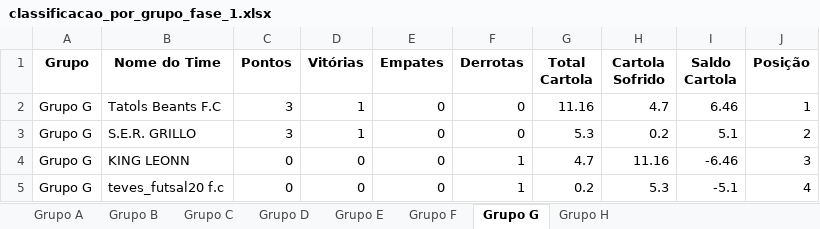
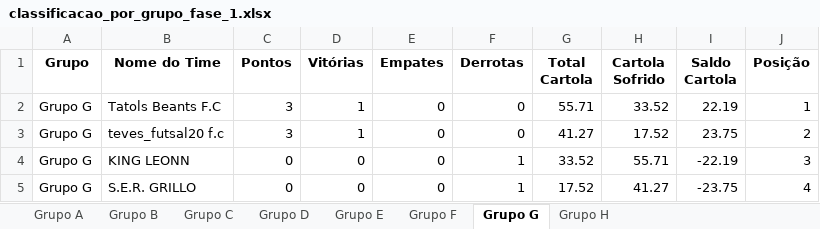
Before and after one commit to FernandoBC23/cartola_fbc_2_turno, an Excel workbook: libertadores/datasets_liberta/classificacao_por_grupo_fase_1.xlsx, sheet Grupo G, drawn as a sheet; values as stored, in another font and other column widths than the file's, no borders; the diff names each change by its address in the sheet, - before the commit and + after, or states it on an @@ line.

```diff
--- a/libertadores/datasets_liberta/classificacao_por_grupo_fase_1.xlsx (sheet Grupo G)
+++ b/libertadores/datasets_liberta/classificacao_por_grupo_fase_1.xlsx (sheet Grupo G)
-G2 (Total Cartola): 11.16
+G2 (Total Cartola): 55.71
-H2 (Cartola Sofrido): 4.7
+H2 (Cartola Sofrido): 33.52
-I2 (Saldo Cartola): 6.46
+I2 (Saldo Cartola): 22.19
-B3 (Nome do Time): S.E.R. GRILLO
+B3 (Nome do Time): teves_futsal20 f.c
-G3 (Total Cartola): 5.3
+G3 (Total Cartola): 41.27
-H3 (Cartola Sofrido): 0.2
+H3 (Cartola Sofrido): 17.52
-I3 (Saldo Cartola): 5.1
+I3 (Saldo Cartola): 23.75
-G4 (Total Cartola): 4.7
+G4 (Total Cartola): 33.52
-H4 (Cartola Sofrido): 11.16
+H4 (Cartola Sofrido): 55.71
-I4 (Saldo Cartola): -6.46
+I4 (Saldo Cartola): -22.19
-B5 (Nome do Time): teves_futsal20 f.c
+B5 (Nome do Time): S.E.R. GRILLO
-G5 (Total Cartola): 0.2
+G5 (Total Cartola): 17.52
-H5 (Cartola Sofrido): 5.3
+H5 (Cartola Sofrido): 41.27
-I5 (Saldo Cartola): -5.1
+I5 (Saldo Cartola): -23.75
```
Also changed, not shown: sheet Grupo D, sheet Grupo E, sheet Grupo H, sheet Grupo B, sheet Grupo F, sheet Grupo C, 1 more sheet, libertadores/datasets_liberta/confrontos_fase_1_libertadores.xlsx, libertadores/datasets_liberta/links_times_cartola_liga_classica.xlsx, 23 other files.
